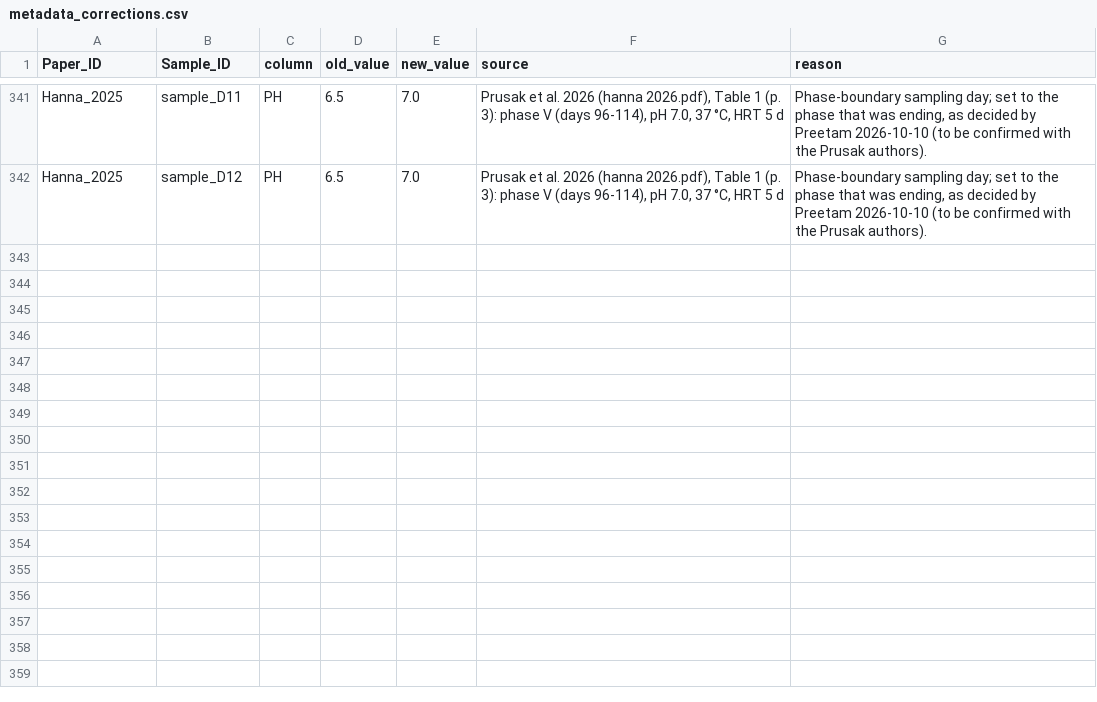
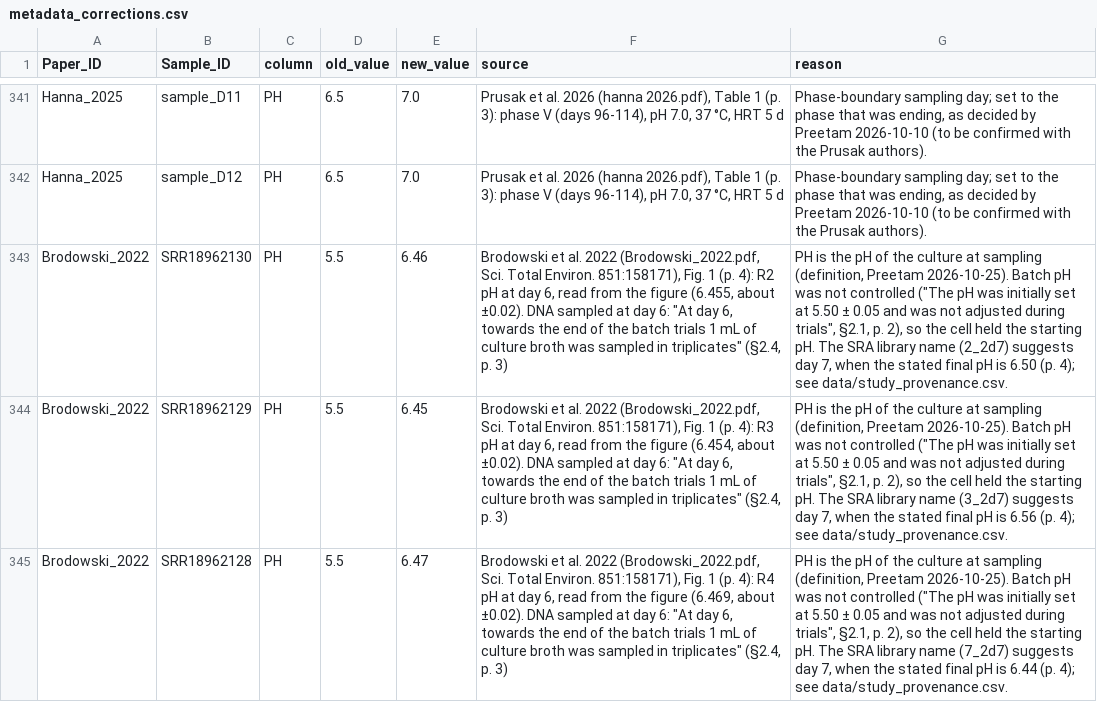
Before and after one commit to Preetam2303/chain-elongation-validation, a CSV file: data/corrections/metadata_corrections.csv, drawn as a sheet; only a part is shown, gaps mark what is left out; the diff names each change by its address in the sheet, - before the commit and + after, or states it on an @@ line.

```diff
--- a/data/corrections/metadata_corrections.csv
+++ b/data/corrections/metadata_corrections.csv
+row 343: Brodowski_2022 | SRR18962130 | PH | 5.5 | 6.46 | Brodowski et al. 2022 (Brodowski_2022.pdf, Sci. Total Environ. 851:158171), Fig. 1 (p. 4): R2 pH at day 6, read from the figure (6.455, about ±0.02). DNA sampled at day 6: "At day 6, towards the end of the batch trials 1 mL of culture broth was sampled in triplicates" (§2.4, p. 3) | PH is the pH of the culture at sampling (definition, Preetam 2026-10-25). Batch pH was not controlled ("The pH was initially set at 5.50 ± 0.05 and was not adjusted during trials", §2.1, p. 2), so the cell held the starting pH. The SRA library name (2_2d7) suggests day 7, when the stated final pH is 6.50 (p. 4); see data/study_provenance.csv.
+row 344: Brodowski_2022 | SRR18962129 | PH | 5.5 | 6.45 | Brodowski et al. 2022 (Brodowski_2022.pdf, Sci. Total Environ. 851:158171), Fig. 1 (p. 4): R3 pH at day 6, read from the figure (6.454, about ±0.02). DNA sampled at day 6: "At day 6, towards the end of the batch trials 1 mL of culture broth was sampled in triplicates" (§2.4, p. 3) | PH is the pH of the culture at sampling (definition, Preetam 2026-10-25). Batch pH was not controlled ("The pH was initially set at 5.50 ± 0.05 and was not adjusted during trials", §2.1, p. 2), so the cell held the starting pH. The SRA library name (3_2d7) suggests day 7, when the stated final pH is 6.56 (p. 4); see data/study_provenance.csv.
+row 345: Brodowski_2022 | SRR18962128 | PH | 5.5 | 6.47 | Brodowski et al. 2022 (Brodowski_2022.pdf, Sci. Total Environ. 851:158171), Fig. 1 (p. 4): R4 pH at day 6, read from the figure (6.469, about ±0.02). DNA sampled at day 6: "At day 6, towards the end of the batch trials 1 mL of culture broth was sampled in triplicates" (§2.4, p. 3) | PH is the pH of the culture at sampling (definition, Preetam 2026-10-25). Batch pH was not controlled ("The pH was initially set at 5.50 ± 0.05 and was not adjusted during trials", §2.1, p. 2), so the cell held the starting pH. The SRA library name (7_2d7) suggests day 7, when the stated final pH is 6.44 (p. 4); see data/study_provenance.csv.
```
Also changed, not shown: data/study_provenance.csv.
